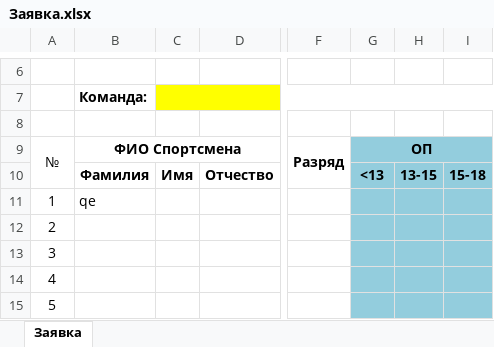
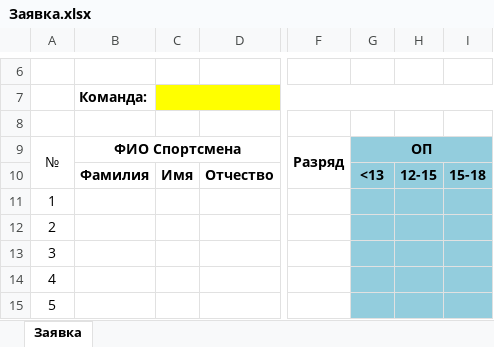
Before and after one commit to il12/synchroreg, an Excel workbook: assets/Заявка.xlsx, sheet Заявка, drawn as a sheet; only a part is shown, gaps mark what is left out; values as stored, in another font and other column widths than the file's, no borders; the diff names each change by its address in the sheet, - before the commit and + after, or states it on an @@ line.

Commit message:
Change age rules for one competition;

```diff
--- a/assets/Заявка.xlsx (sheet Заявка)
+++ b/assets/Заявка.xlsx (sheet Заявка)
-H10: 13-15
+H10: 12-15
-B11: qe
+B11: (empty)
```
